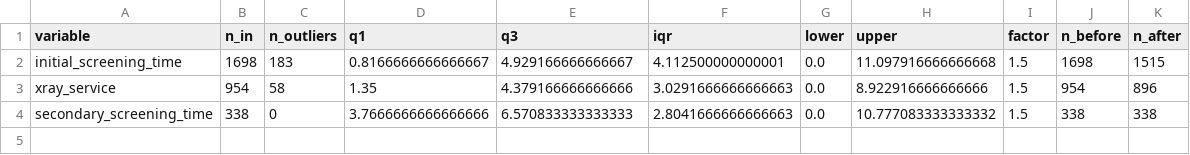
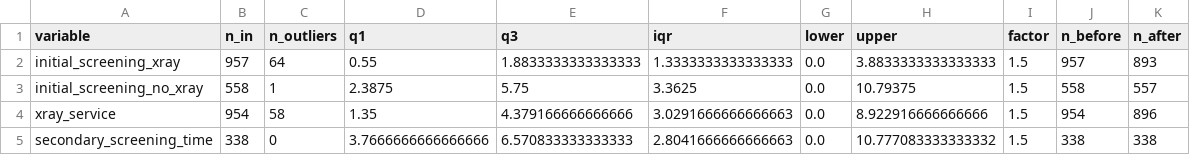
Before and after one commit to yilmazta/Simulation, a CSV file: outputs/iqr_service_times.csv, drawn as a sheet.

```diff
--- a/outputs/iqr_service_times.csv
+++ b/outputs/iqr_service_times.csv
@@ -1,3 +1,4 @@
 variable,n_in,n_outliers,q1,q3,iqr,lower,upper,factor,n_before,n_after
-initial_screening_time,1698,183,0.8166666666666667,4.929166666666667,4.112500000000001,0.0,11.097916666666668,1.5,1698,1515
+initial_screening_xray,957,64,0.55,1.8833333333333333,1.3333333333333333,0.0,3.8833333333333333,1.5,957,893
+initial_screening_no_xray,558,1,2.3875,5.75,3.3625,0.0,10.79375,1.5,558,557
 xray_service,954,58,1.35,4.379166666666666,3.0291666666666663,0.0,8.922916666666666,1.5,954,896
```
Also changed, not shown: outputs/cleaning_audit.csv, outputs/gof_walkin_inter_arrival.csv, 17 other files.
